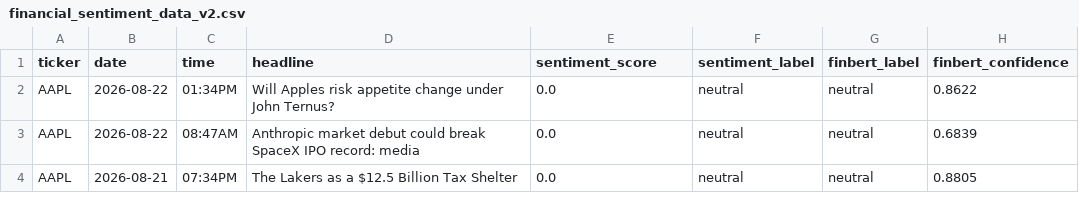
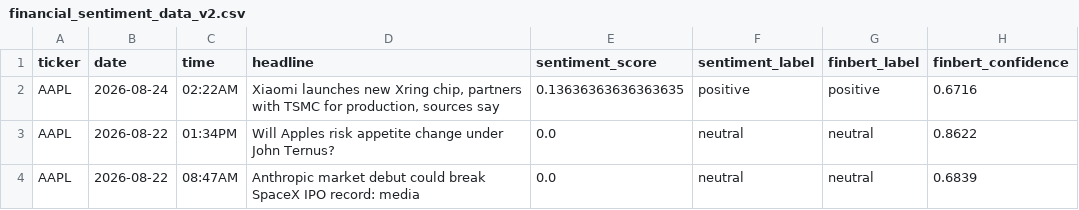
Before and after one commit to Onunga123/financial-sentiment-analyzer, a CSV file: financial_sentiment_data_v2.csv, drawn as a sheet; only a part is shown; the shorter side is filled out with more unchanged rows; the diff covers the shown part only.

```diff
--- a/financial_sentiment_data_v2.csv
+++ b/financial_sentiment_data_v2.csv
@@ -1,2 +1,3 @@
 ticker,date,time,headline,sentiment_score,sentiment_label,finbert_label,finbert_confidence
+AAPL,2026-08-24,02:22AM,"Xiaomi launches new Xring chip, partners with TSMC for production, sources say",0.13636363636363635,positive,positive,0.6716
 AAPL,2026-08-22,01:34PM,Will Apples risk appetite change under John Ternus?,0.0,neutral,neutral,0.8622
```
Also changed, not shown: 11 added rows and 12 removed rows elsewhere in this file.
